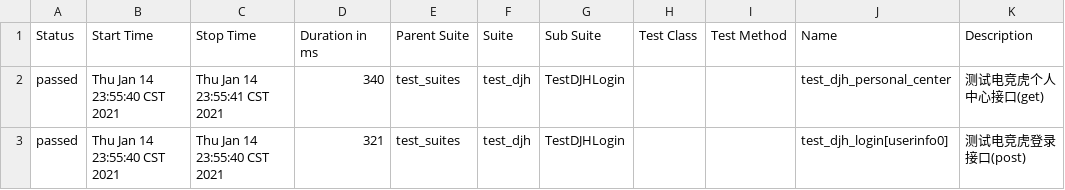
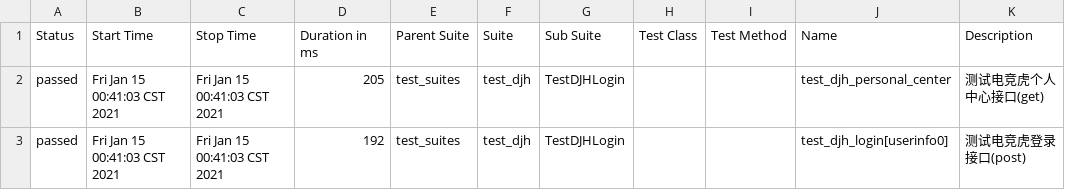
Before and after one commit to sunbinbin100/pytest_demo1, a CSV file: rpt/html/data/suites.csv, drawn as a sheet.

```diff
--- a/rpt/html/data/suites.csv
+++ b/rpt/html/data/suites.csv
@@ -1,7 +1,7 @@
 "Status","Start Time","Stop Time","Duration in ms","Parent Suite","Suite","Sub Suite","Test Class","Test Method","Name","Description"
-"passed","Thu Jan 14 23:55:40 CST 2021","Thu Jan 14 23:55:41 CST 2021","340","test_suites","test_djh","TestDJHLogin","","","test_djh_personal_center","
-        测试电竞虎个人中心接口(get)
-        "
-"passed","Thu Jan 14 23:55:40 CST 2021","Thu Jan 14 23:55:40 CST 2021","321","test_suites","test_djh","TestDJHLogin","","","test_djh_login[userinfo0]","
-        测试电竞虎登录接口(post)
-        "
+"passed","Fri Jan 15 00:41:03 CST 2021","Fri Jan 15 00:41:03 CST 2021","205","test_suites","test_djh","TestDJHLogin","","","test_djh_personal_center","
+        测试电竞虎个人中心接口(get)
+        "
+"passed","Fri Jan 15 00:41:03 CST 2021","Fri Jan 15 00:41:03 CST 2021","192","test_suites","test_djh","TestDJHLogin","","","test_djh_login[userinfo0]","
+        测试电竞虎登录接口(post)
+        "
```
Also changed, not shown: 32 other files.
